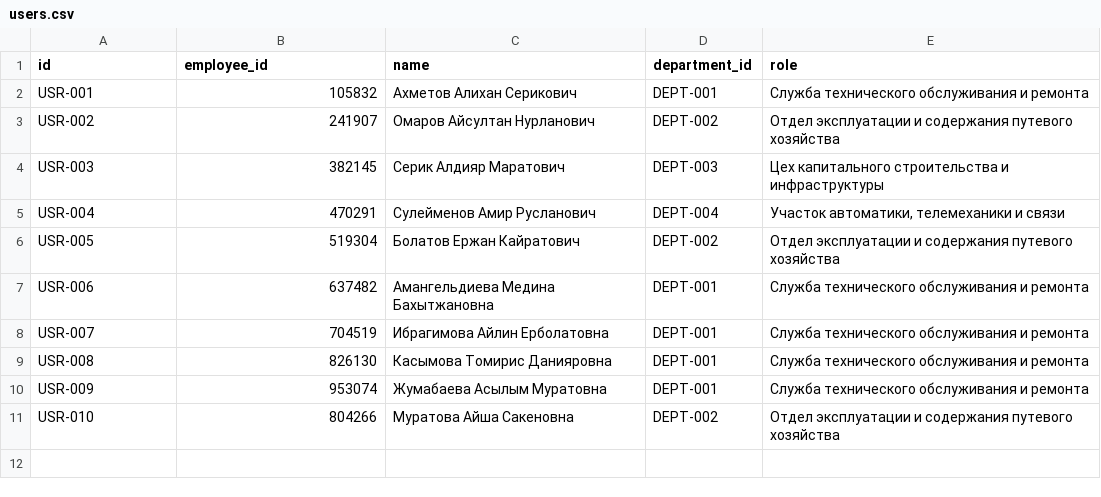
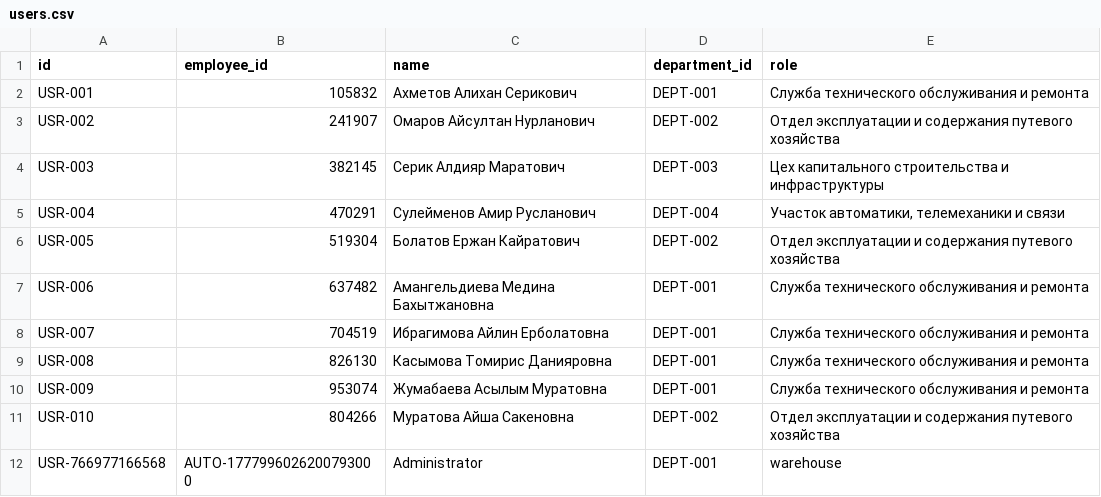
Before and after one commit to kzhanbolat/PPEwh, a CSV file: data/users.csv, drawn as a sheet.

```diff
--- a/data/users.csv
+++ b/data/users.csv
@@ -11 +11,2 @@ USR-009,953074,Жумабаева Асылым Муратовна,DEPT-001,Сл
 USR-010,804266,Муратова Айша Сакеновна,DEPT-002,Отдел эксплуатации и содержания путевого хозяйства
+USR-766977166568,AUTO-1777996026200793000,Administrator,DEPT-001,warehouse
```
Also changed, not shown: data/items.csv, data/transactions.csv, 12 other files.
